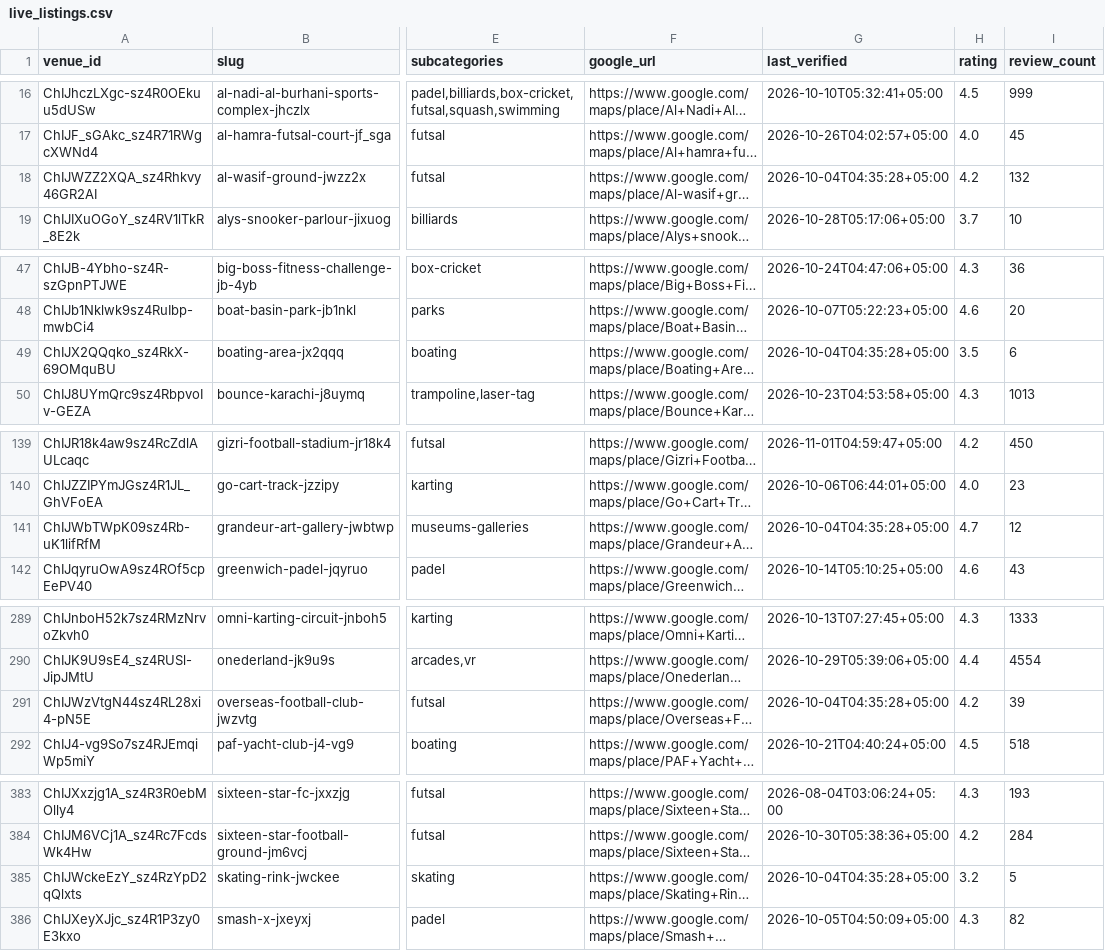
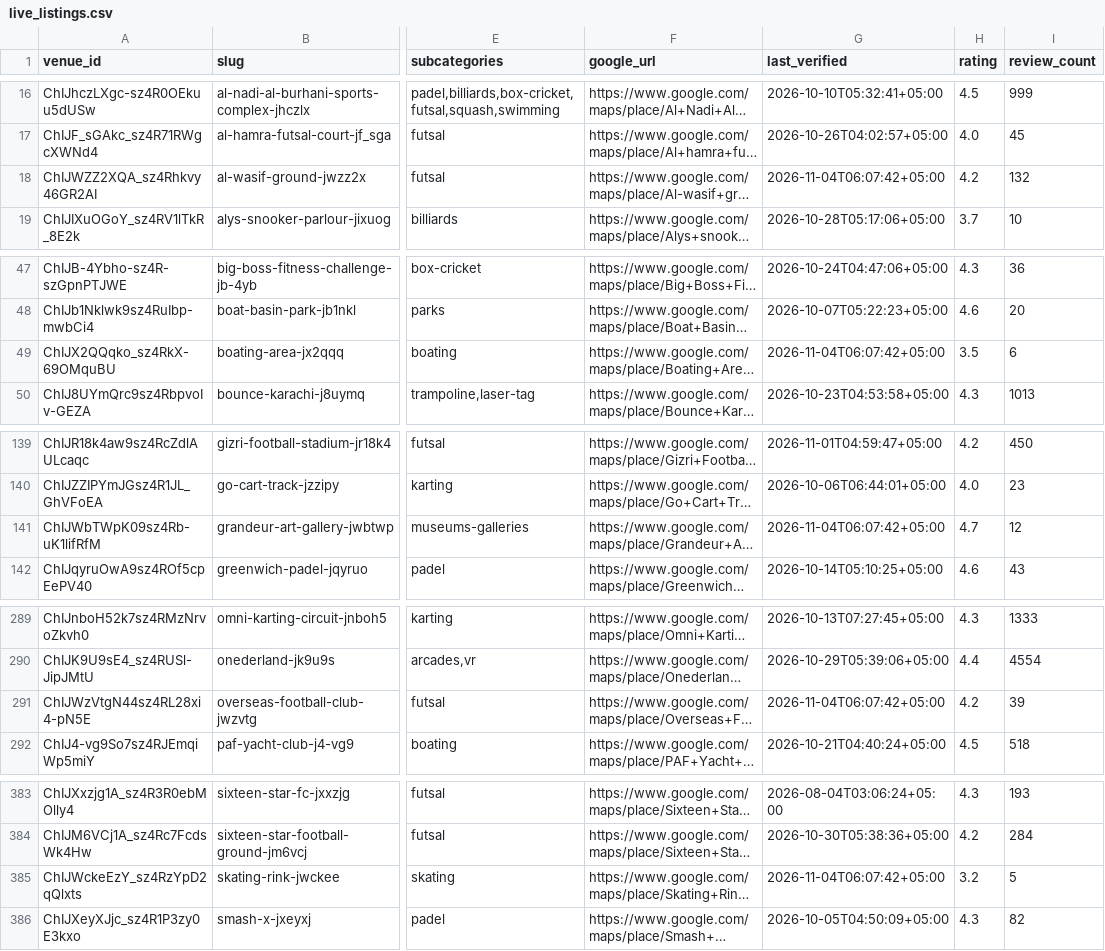
Before and after one commit to hassanraza04/niklo, a CSV file: data/live_listings.csv, drawn as a sheet; only a part is shown, gaps mark what is left out; long unchanged cells end in …; the diff covers the shown part only; the diff names each change by its address in the sheet, - before the commit and + after, or states it on an @@ line.

```diff
--- a/data/live_listings.csv
+++ b/data/live_listings.csv
-G18 (last_verified): 2026-10-04T04:35:28+05:00
+G18 (last_verified): 2026-11-04T06:07:42+05:00
-G49 (last_verified): 2026-10-04T04:35:28+05:00
+G49 (last_verified): 2026-11-04T06:07:42+05:00
-G141 (last_verified): 2026-10-04T04:35:28+05:00
+G141 (last_verified): 2026-11-04T06:07:42+05:00
-G291 (last_verified): 2026-10-04T04:35:28+05:00
+G291 (last_verified): 2026-11-04T06:07:42+05:00
-G385 (last_verified): 2026-10-04T04:35:28+05:00
+G385 (last_verified): 2026-11-04T06:07:42+05:00
```
Also changed, not shown: 22 edited cells elsewhere in this file, 3 other files.
